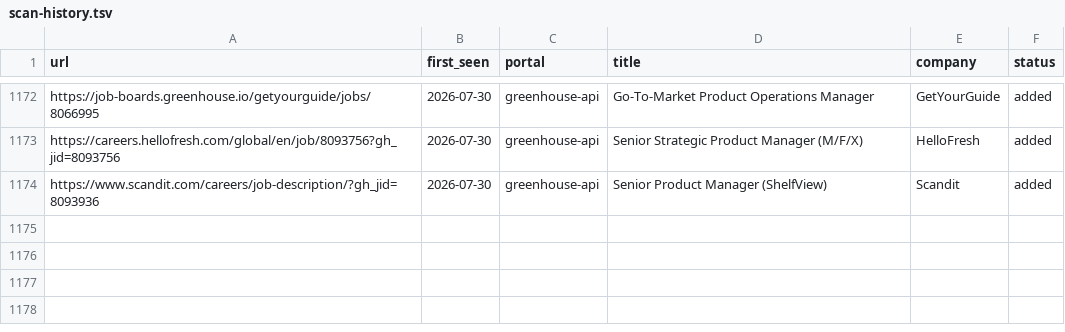
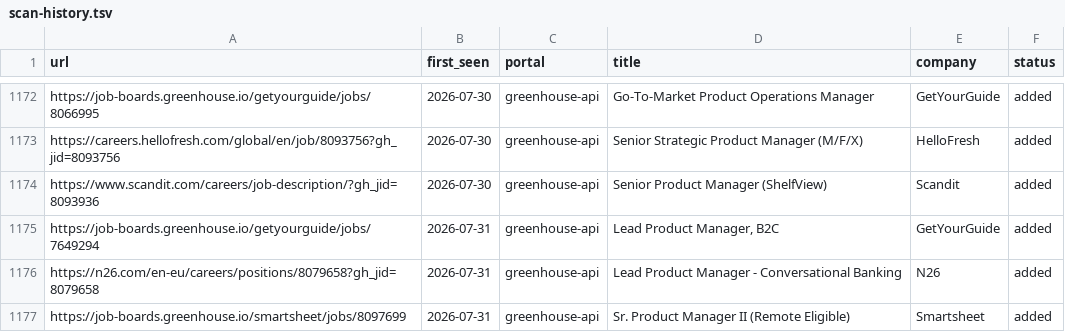
Before and after one commit to prernaaagarwal/career-ops, a TSV file: data/scan-history.tsv, drawn as a sheet; only a part is shown, gaps mark what is left out; the diff names each change by its address in the sheet, - before the commit and + after, or states it on an @@ line.

Commit message:
daily scan 2026-07-31

```diff
--- a/data/scan-history.tsv
+++ b/data/scan-history.tsv
+row 1175: https://job-boards.greenhouse.io/getyourguide/jobs/7649294 | 2026-07-31 | greenhouse-api | Lead Product Manager, B2C | GetYourGuide | added
+row 1176: https://n26.com/en-eu/careers/positions/8079658?gh_jid=8079658 | 2026-07-31 | greenhouse-api | Lead Product Manager - Conversational Banking | N26 | added
+row 1177: https://job-boards.greenhouse.io/smartsheet/jobs/8097699 | 2026-07-31 | greenhouse-api | Sr. Product Manager II (Remote Eligible) | Smartsheet | added
```
Also changed, not shown: 1 other file.
